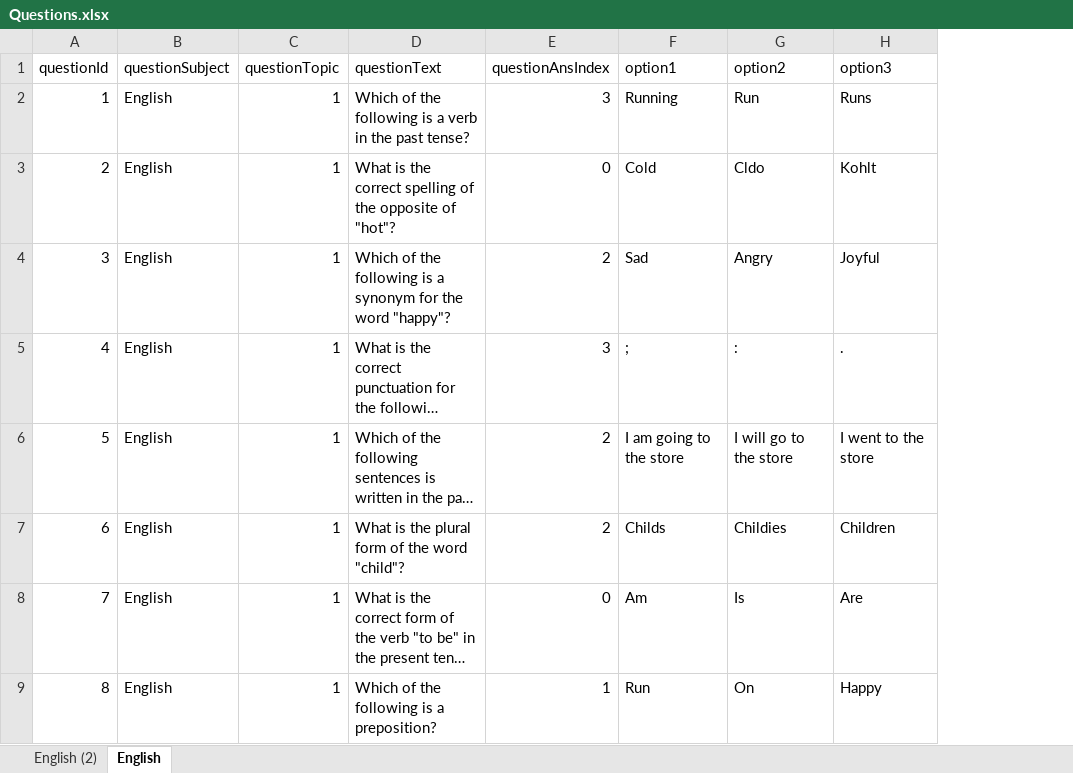
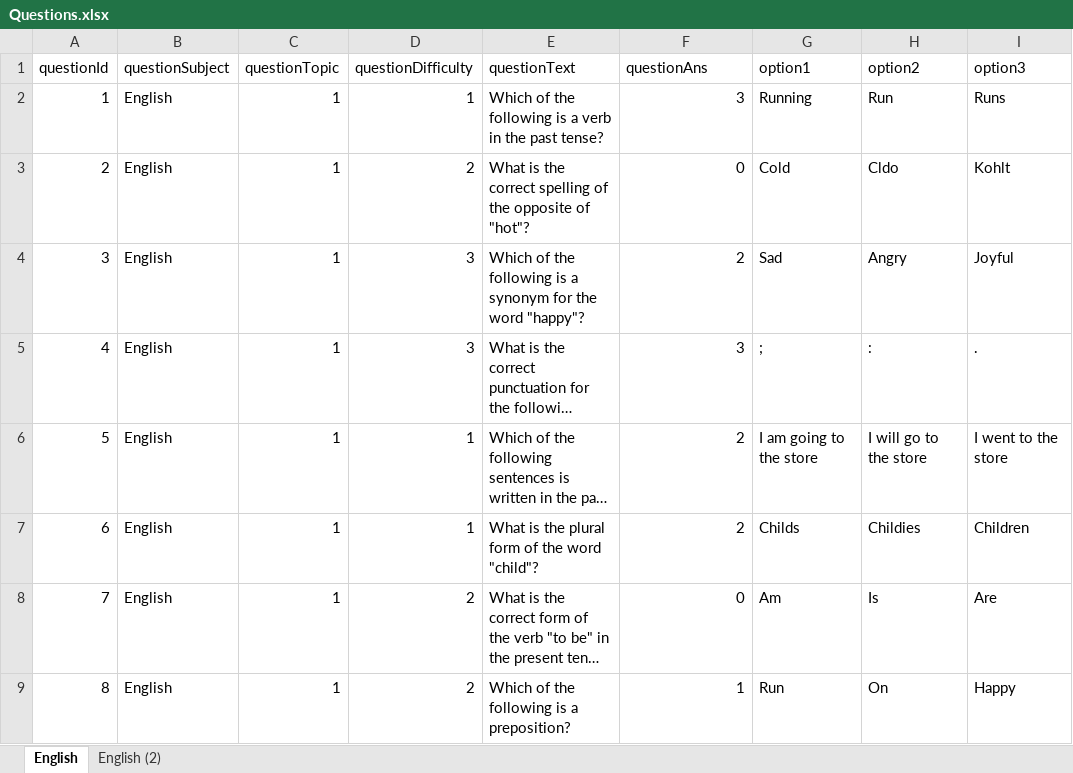
Before and after one commit to cmxwc/Game-Teacher-Admin, an Excel workbook: Questions.xlsx, sheet English, drawn as a sheet; only a part is shown; long unchanged cells end in …; values as stored, in another font and other column widths than the file's, no borders; addresses are those after the commit; the diff names each change by its address in the sheet, - before the commit and + after, or states it on an @@ line.

Commit message:
fix excel questions

```diff
--- a/Questions.xlsx (sheet English)
+++ b/Questions.xlsx (sheet English)
@@ sheet tab order changed: English | English (2) @@
+column D (questionDifficulty), rows 2-9: 1 | 2 | 3 | 3 | 1 | 1 | 2 | 2
-F1: questionAnsIndex
+F1: questionAns
```
Also changed, not shown: sheet English (2), 1 other file.
